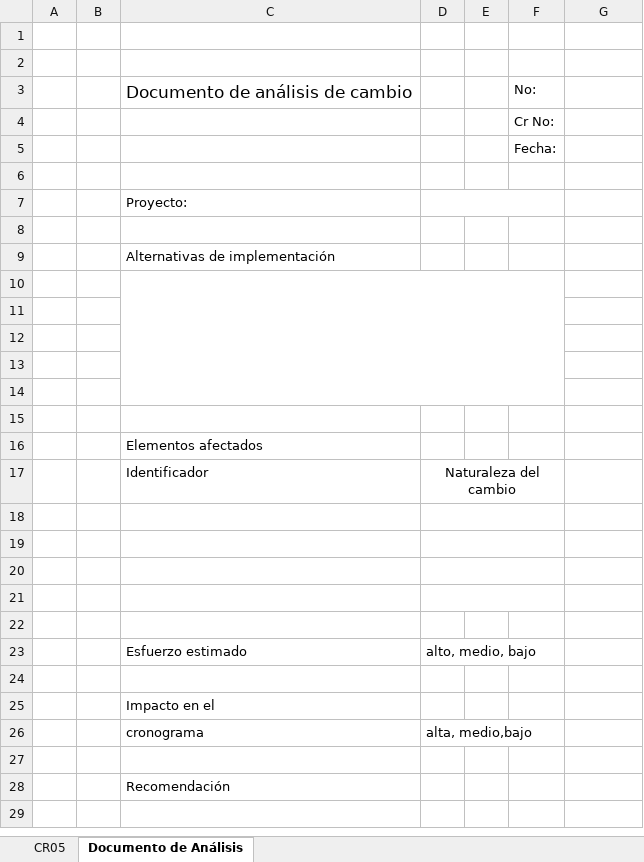
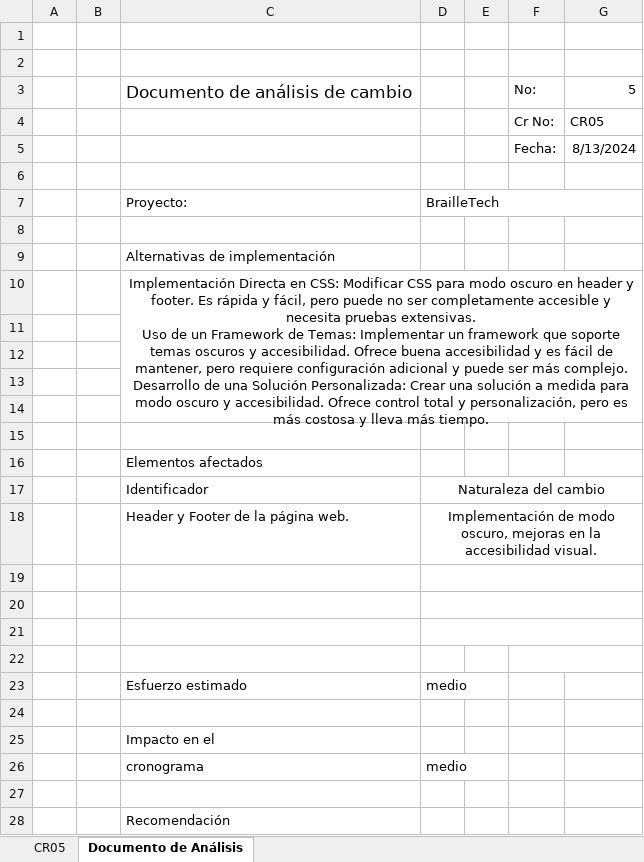
Before and after one commit to MaxCar31/BrailleTech, an Excel workbook: Fase III - Construcción y Evolución/1. Solicitudes de Cambio/CR05.xlsx, sheet Documento de Análisis, drawn as a sheet; values as stored, in another font and other column widths than the file's, no borders; charts and pictures not drawn; removed rows and columns are numbered as before the commit, all else as after; ↵ is a line break in a cell; the diff names each change by its address in the sheet, - before the commit and + after, or states it on an @@ line.

Commit message:
Add files via upload

```diff
--- a/Fase III - Construcción y Evolución/1. Solicitudes de Cambio/CR05.xlsx (sheet Documento de Análisis)
+++ b/Fase III - Construcción y Evolución/1. Solicitudes de Cambio/CR05.xlsx (sheet Documento de Análisis)
-G3: (empty)
+G3: 5
-G4: (empty)
+G4: CR05
-G5: (empty)
+G5: 8/13/2024
-D7: (empty)
+D7: BrailleTech
-D7:F7 merged
+D7:G7 merged
-C10: (empty)
+C10: Implementación Directa en CSS: Modificar CSS para modo oscuro en header y footer. Es rápida y fácil, pero puede no ser completamente accesible y necesita pruebas extensivas. ↵ Uso de un Framework de Temas: Implementar un framework que soporte temas oscuros y accesibilidad. Ofrece buena accesibilidad y es fácil de mantener, pero requiere configuración adicional y puede ser más complejo. ↵ Desarrollo de una Solución Personalizada: Crear una solución a medida para modo oscuro y accesibilidad. Ofrece control total y personalización, pero es más costosa y lleva más tiempo.
-C10:F14 merged
+C10:G14 merged
-D17:F17 merged
+D17:G17 merged
+row 18:  |  | Header y Footer de la página web. | Implementación de modo oscuro, mejoras en la accesibilidad visual.
-D18:F18 merged
+D19:G19 merged
-D19:F19 merged
+D20:G20 merged
-D20:F20 merged
+D21:G21 merged
-D21:F21 merged
+F22:G22 merged
-row 22: (empty)
-D23: alto, medio, bajo
+D23: medio
-D26: alta, medio,bajo
+D26: medio
```
Also changed, not shown: sheet CR05, charts or pictures.
